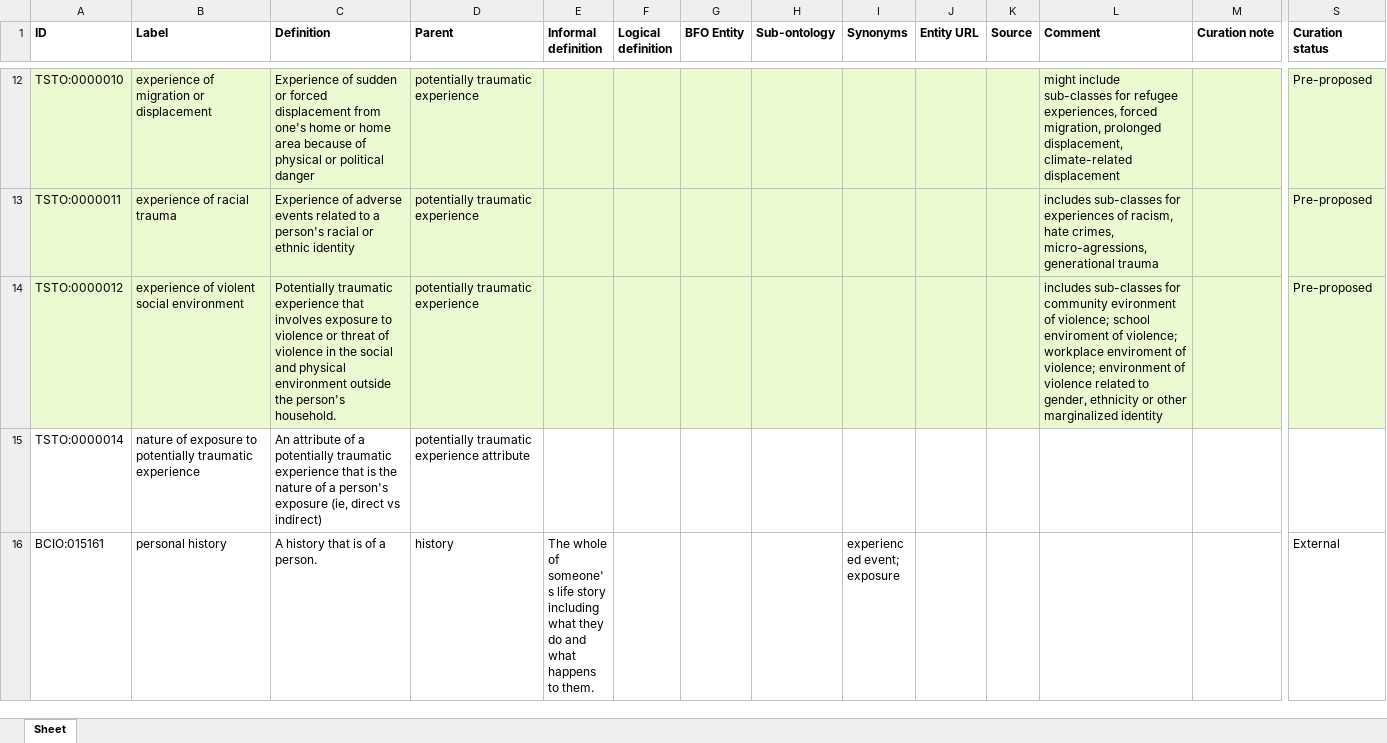
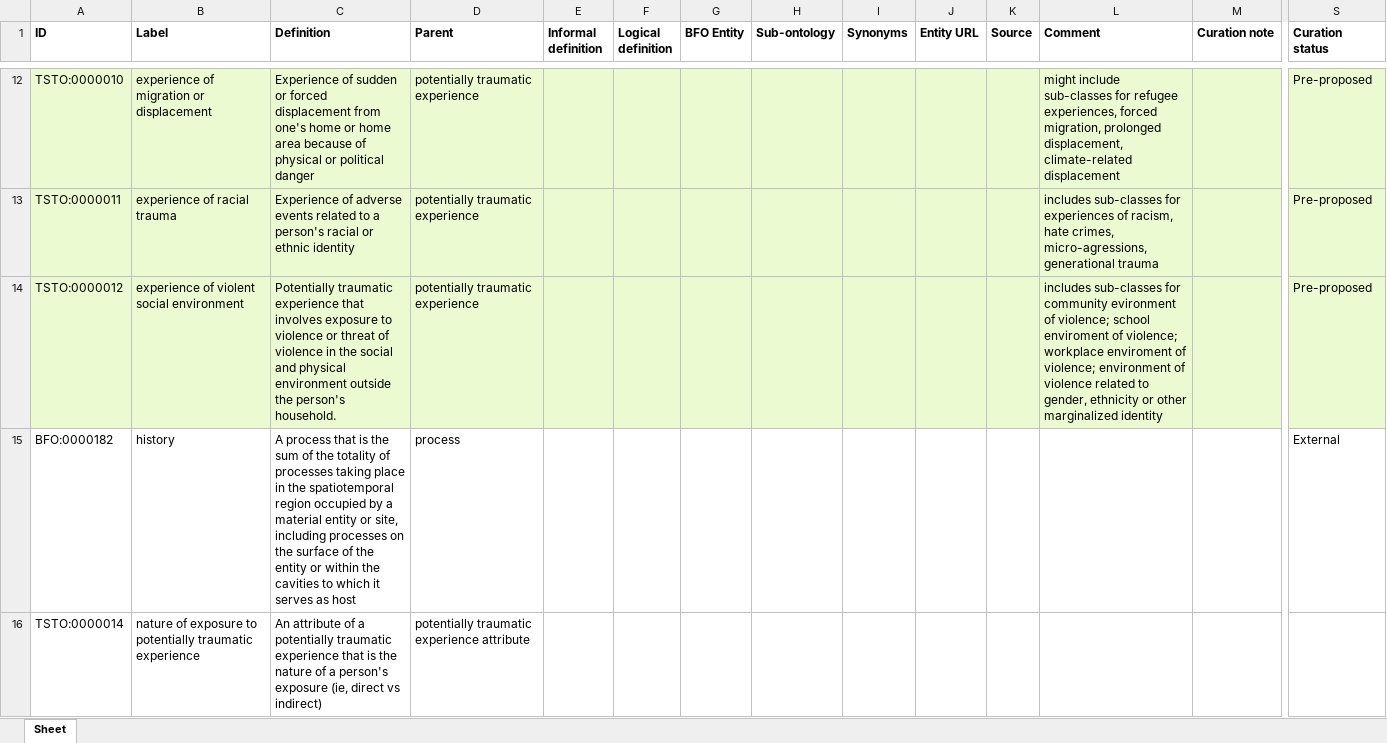
Before and after one commit to robertjwest/Potentially-Traumatic-Experiences-Ontology, an Excel workbook: TSO classes.xlsx, sheet Sheet, drawn as a sheet; only a part is shown, gaps mark what is left out; the shorter side is filled out with more unchanged rows; values as stored, in another font and other column widths than the file's, no borders; rows hold the shown columns only; the diff covers the shown part only; the diff names each change by its address in the sheet, - before the commit and + after, or states it on an @@ line.

Commit message:
Updating TSO classes.xlsx

```diff
--- a/TSO classes.xlsx (sheet Sheet)
+++ b/TSO classes.xlsx (sheet Sheet)
+row 15: BFO:0000182 | history | A process that is the sum of the totality of processes taking place in the spatiotemporal region occupied by a material entity or site, including processes on the surface of the entity or within the cavities to which it serves as host | process |  |  |  |  |  |  |  |  |  | External
```
Also changed, not shown: 2 added rows elsewhere in this sheet.
